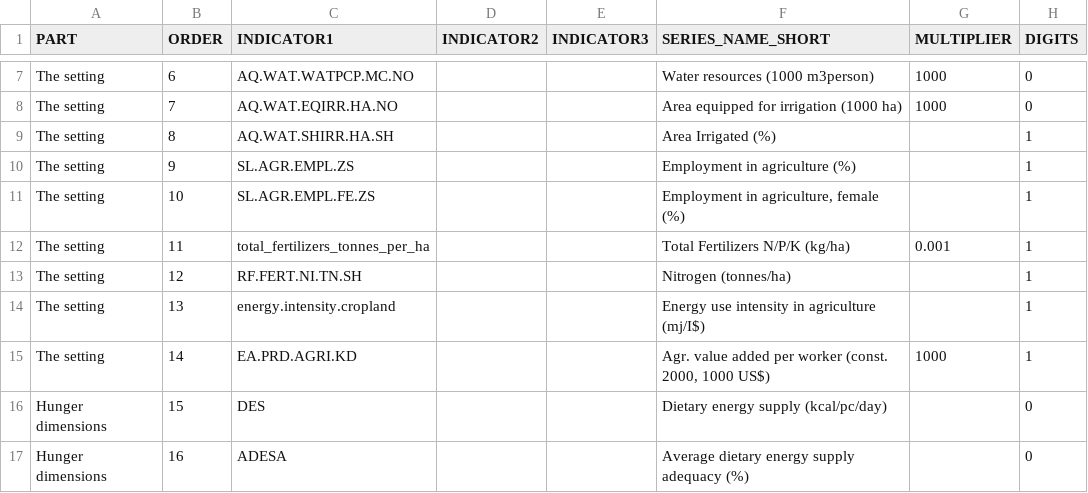
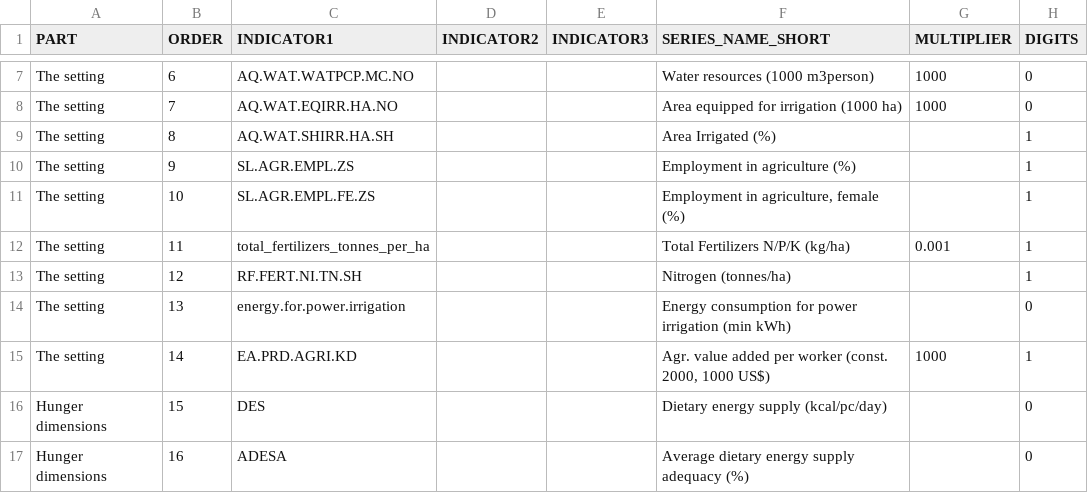
Before and after one commit to muuankarski/GSPB15, a CSV file: dissemination/country_profile_indicators.csv, drawn as a sheet; only a part is shown, gaps mark what is left out.

Commit message:
tweaking country profile tables

```diff
--- a/dissemination/country_profile_indicators.csv
+++ b/dissemination/country_profile_indicators.csv
@@ -13,3 +13,3 @@ The setting,11,total_fertilizers_tonnes_per_ha,,,Total Fertilizers N/P/K (kg/ha)
 The setting,12,RF.FERT.NI.TN.SH,,,Nitrogen (tonnes/ha),,1
-The setting,13,energy.intensity.cropland,,,Energy use intensity in agriculture (mj/I$),,1
+The setting,13,energy.for.power.irrigation,,,Energy consumption for power irrigation (min kWh),,0
 The setting,14,EA.PRD.AGRI.KD,,,"Agr. value added per worker (const. 2000, 1000 US$)",1000,1
```
Also changed, not shown: 1 other file.
